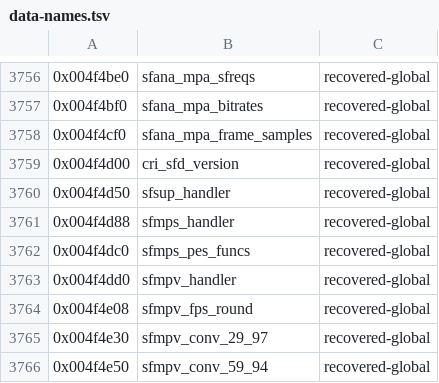
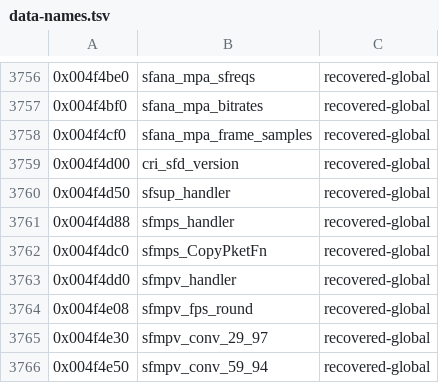
Before and after one commit to crashbashash/DW4_Decomp, a TSV file: config/SLUS-20836/data-names.tsv, drawn as a sheet; only a part is shown, gaps mark what is left out.

Commit message:
cri sofdec: sfmps_PutPes, sfmpv_CalcAudioTotTime and sfmpv_ReadPtsQue match (round 11)
- sfmps_PutPes: the earlier draft on today's headers; copy table at
  0x4f4dc0 named sfmps_CopyPketFn (SDK 2002 sfd_mps.o rodata, high).
- sfmpv_CalcAudioTotTime: sfadx_handler and SFCON_ReadTotSmplQue get homes
  in sfd.h (sfdana.c's local copy removed); SfdSyncQueue +4 is `samples`.
- sfmpv_ReadPtsQue: the video handle and ring id are read before the -1
  stores.
- SFMPVP_Create (~2 words), sfmpv_NextTc (registers) and sfmpv_DecodeFrm
  (address-taken alias order) stay near misses; attempts and near-miss rows
  updated.
- 20267 -> 20270 match; Sofdec readable 90.0 -> 90.3 %.

oracle-change: sfd.h gains three declarations and a member name; unit-objects emitted/data rows for the three functions; data name at 0x4f4dc0.

```diff
--- a/config/SLUS-20836/data-names.tsv
+++ b/config/SLUS-20836/data-names.tsv
@@ -3761,3 +3761,3 @@
 0x004f4d88	sfmps_handler	recovered-global
-0x004f4dc0	sfmps_pes_funcs	recovered-global
+0x004f4dc0	sfmps_CopyPketFn	recovered-global
 0x004f4dd0	sfmpv_handler	recovered-global
```
Also changed, not shown: 14 other files.
